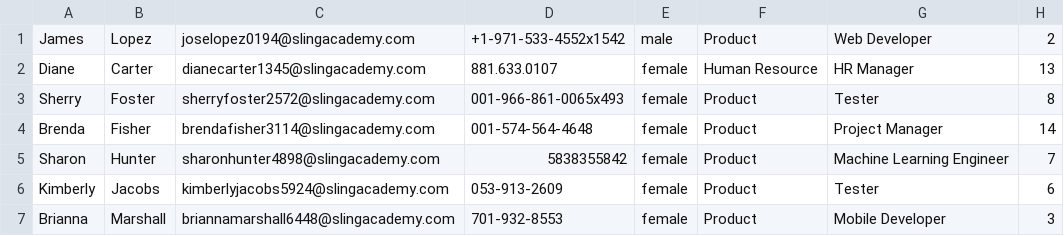
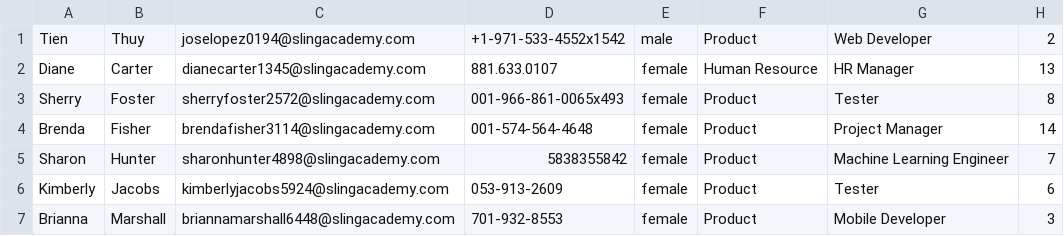
Before and after one commit to TriCao22406/Final, a CSV file: database/employees.csv, drawn as a sheet; only a part is shown; the diff names each change by its address in the sheet, - before the commit and + after, or states it on an @@ line.

```diff
--- a/database/employees.csv
+++ b/database/employees.csv
-A1: James
+A1: Tien
-B1: Lopez
+B1: Thuy
```
Also changed, not shown: 1 other file.
